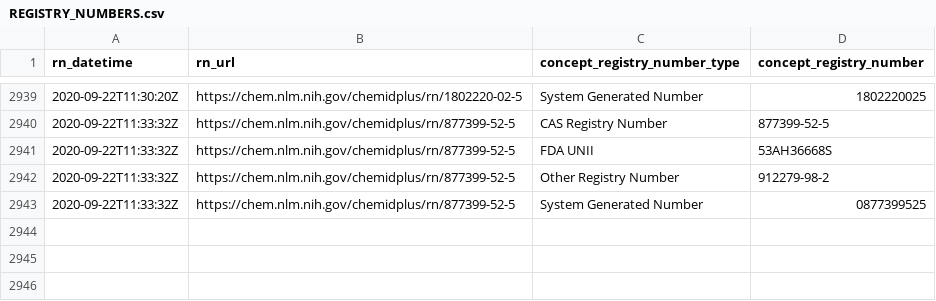
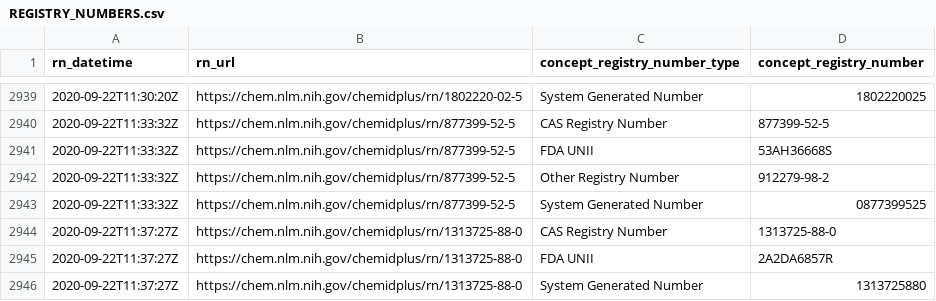
Before and after one commit to meerapatelmd/chemidplusSearchData, a CSV file: data-raw/REGISTRY_NUMBERS.csv, drawn as a sheet; only a part is shown, gaps mark what is left out; the diff names each change by its address in the sheet, - before the commit and + after, or states it on an @@ line.

```diff
--- a/data-raw/REGISTRY_NUMBERS.csv
+++ b/data-raw/REGISTRY_NUMBERS.csv
+row 2944: 2020-09-22T11:37:27Z | https://chem.nlm.nih.gov/chemidplus/rn/1313725-88-0 | CAS Registry Number | 1313725-88-0
+row 2945: 2020-09-22T11:37:27Z | https://chem.nlm.nih.gov/chemidplus/rn/1313725-88-0 | FDA UNII | 2A2DA6857R
+row 2946: 2020-09-22T11:37:27Z | https://chem.nlm.nih.gov/chemidplus/rn/1313725-88-0 | System Generated Number | 1313725880
```
Also changed, not shown: data-raw/CLASSIFICATION.csv, data-raw/NAMES_AND_SYNONYMS.csv, 17 other files.
